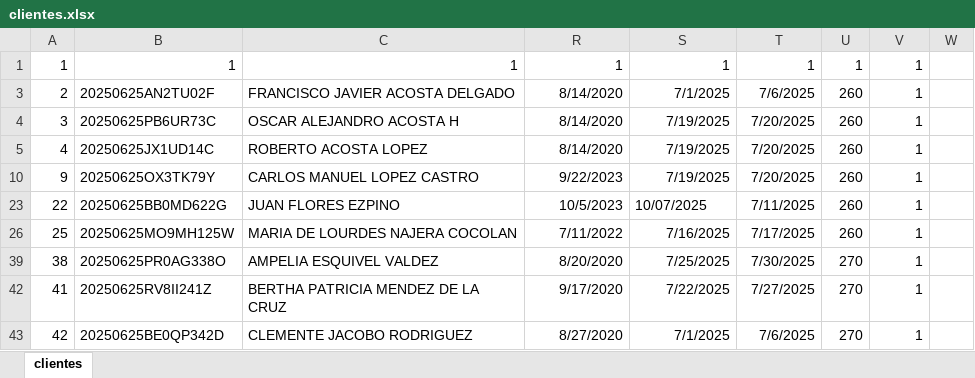
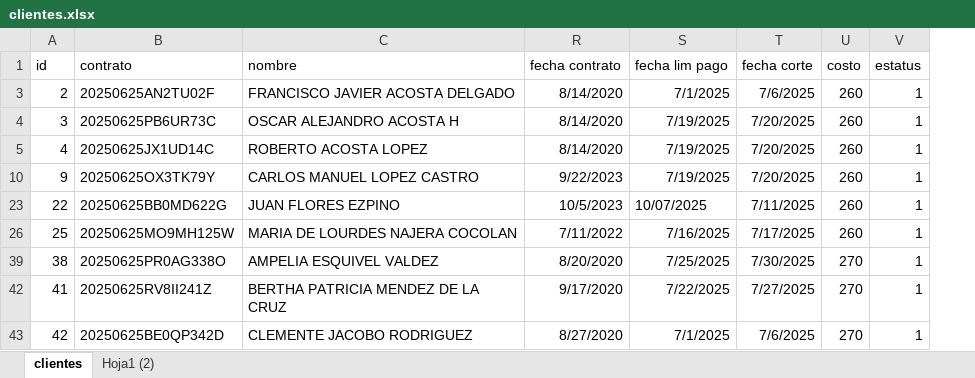
Before and after one commit to AeBarbaP/ISP_System, an Excel workbook: clientes.xlsx, sheet clientes, drawn as a sheet; only a part is shown; values as stored, in another font and other column widths than the file's, no borders; removed rows and columns are numbered as before the commit, all else as after; the diff names each change by its address in the sheet, - before the commit and + after, or states it on an @@ line.

Commit message:
clientes xlsx para cambio de fecha

```diff
--- a/clientes.xlsx (sheet clientes)
+++ b/clientes.xlsx (sheet clientes)
+sheet tab: Hoja1 (2)
-column W, empty
-row 1: 1 | 1 | 1 | 1 | 1 | 1 | 1 | 1
+row 1: id | contrato | nombre | fecha contrato | fecha lim pago | fecha corte | costo | estatus
```
